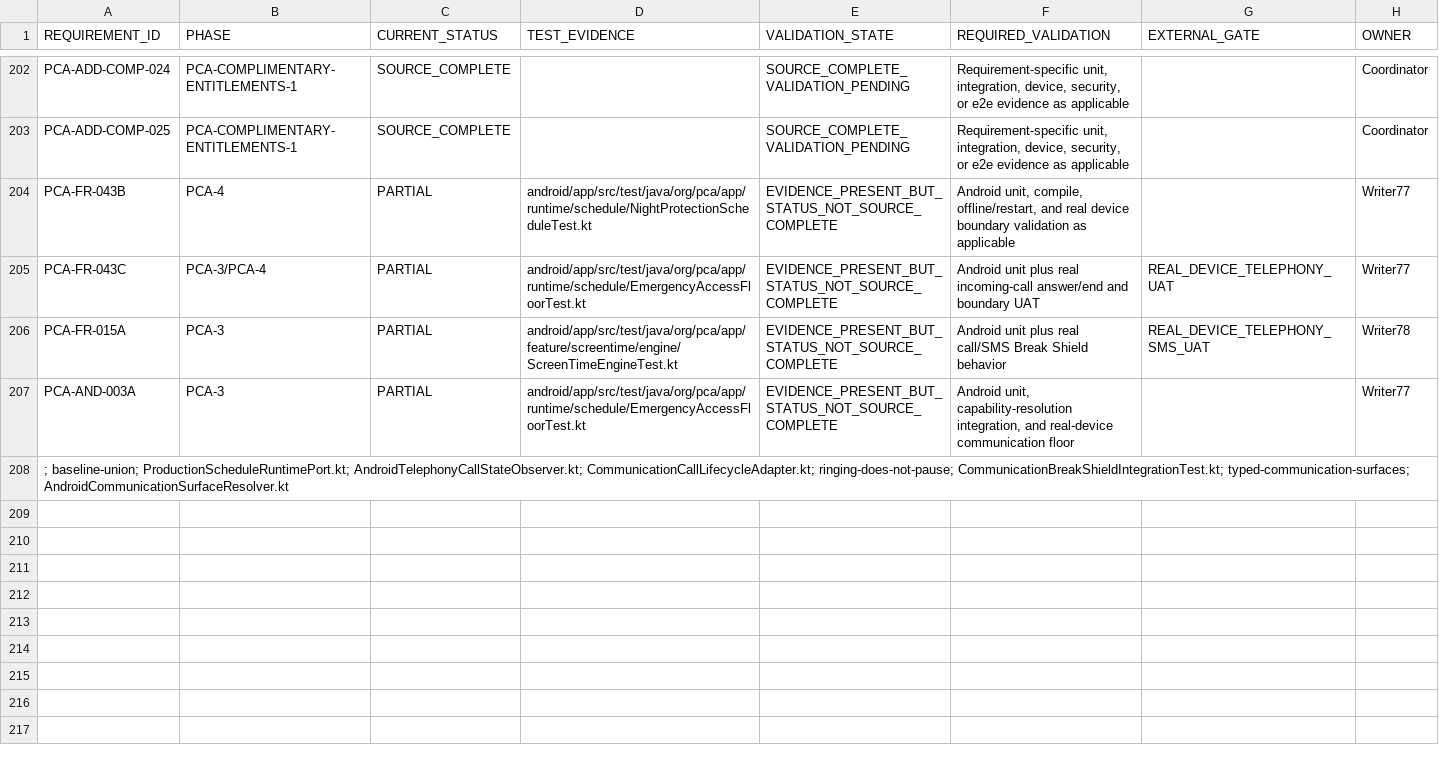
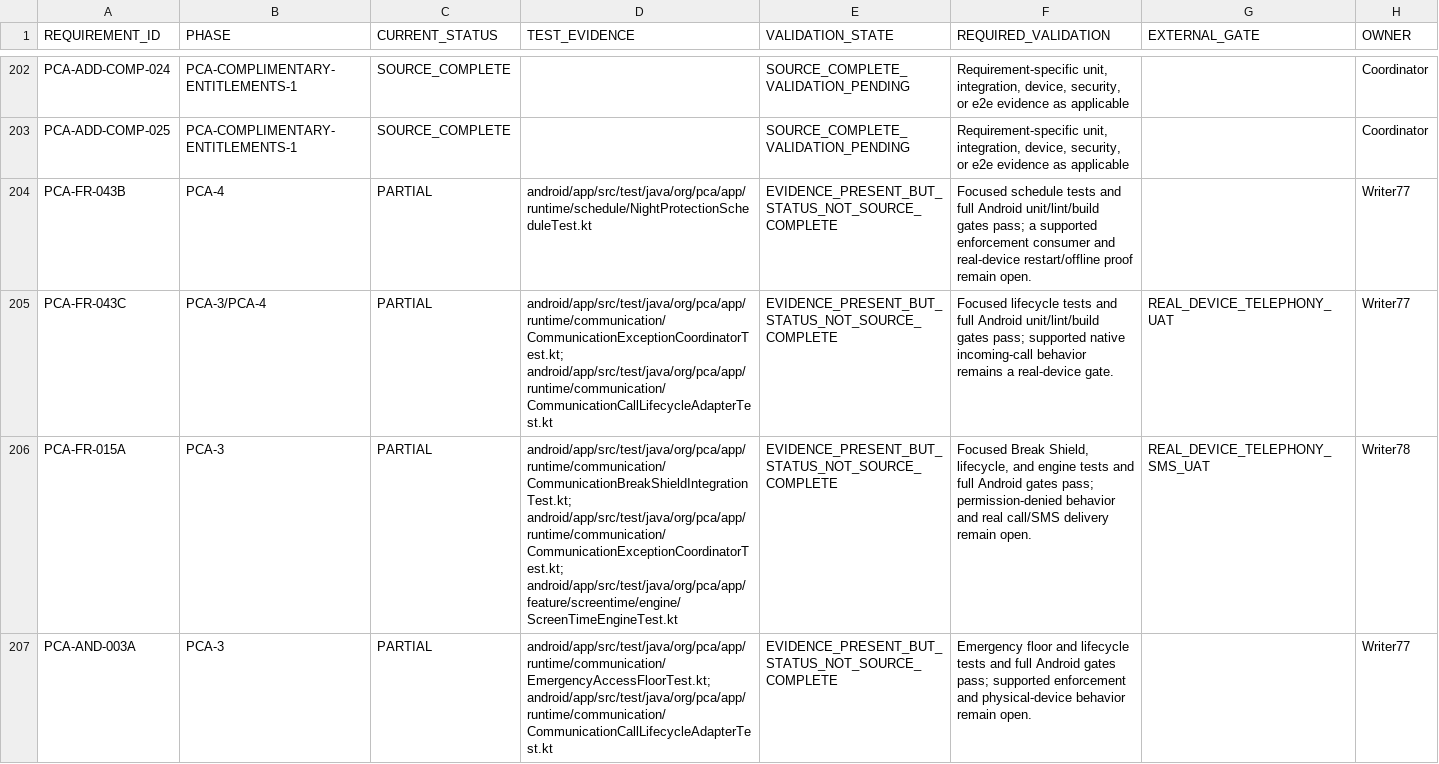
Before and after one commit to mosa-ali/PCA, a CSV file: .agent-runtime/manifests/pca-r3-final/R3_VALIDATION_BACKLOG.csv, drawn as a sheet; only a part is shown, gaps mark what is left out; the diff names each change by its address in the sheet, - before the commit and + after, or states it on an @@ line.

```diff
--- a/.agent-runtime/manifests/pca-r3-final/R3_VALIDATION_BACKLOG.csv
+++ b/.agent-runtime/manifests/pca-r3-final/R3_VALIDATION_BACKLOG.csv
-F204 (REQUIRED_VALIDATION): Android unit, compile, offline/restart, and real device boundary validation as applicable
+F204 (REQUIRED_VALIDATION): Focused schedule tests and full Android unit/lint/build gates pass; a supported enforcement consumer and real-device restart/offline proof remain open.
-D205 (TEST_EVIDENCE): android/app/src/test/java/org/pca/app/runtime/schedule/EmergencyAccessFloorTest.kt
+D205 (TEST_EVIDENCE): android/app/src/test/java/org/pca/app/runtime/communication/CommunicationExceptionCoordinatorTest.kt; android/app/src/test/java/org/pca/app/runtime/communication/CommunicationCallLifecycleAdapterTest.kt
-F205 (REQUIRED_VALIDATION): Android unit plus real incoming-call answer/end and boundary UAT
+F205 (REQUIRED_VALIDATION): Focused lifecycle tests and full Android unit/lint/build gates pass; supported native incoming-call behavior remains a real-device gate.
-D206 (TEST_EVIDENCE): android/app/src/test/java/org/pca/app/feature/screentime/engine/ScreenTimeEngineTest.kt
+D206 (TEST_EVIDENCE): android/app/src/test/java/org/pca/app/runtime/communication/CommunicationBreakShieldIntegrationTest.kt; android/app/src/test/java/org/pca/app/runtime/communication/CommunicationExceptionCoordinatorTest.kt; android/app/src/test/java/org/pca/app/feature/screentime/engine/ScreenTimeEngineTest.kt
-F206 (REQUIRED_VALIDATION): Android unit plus real call/SMS Break Shield behavior
+F206 (REQUIRED_VALIDATION): Focused Break Shield, lifecycle, and engine tests and full Android gates pass; permission-denied behavior and real call/SMS delivery remain open.
-D207 (TEST_EVIDENCE): android/app/src/test/java/org/pca/app/runtime/schedule/EmergencyAccessFloorTest.kt
+D207 (TEST_EVIDENCE): android/app/src/test/java/org/pca/app/runtime/communication/EmergencyAccessFloorTest.kt; android/app/src/test/java/org/pca/app/runtime/communication/CommunicationCallLifecycleAdapterTest.kt
-F207 (REQUIRED_VALIDATION): Android unit, capability-resolution integration, and real-device communication floor
+F207 (REQUIRED_VALIDATION): Emergency floor and lifecycle tests and full Android gates pass; supported enforcement and physical-device behavior remain open.
-row 208: ; baseline-union; ProductionScheduleRuntimePort.kt; AndroidTelephonyCallStateObserver.kt; CommunicationCallLifecycleAdapter.kt; ringing-does-not-pause; CommunicationBreakShieldIntegrationTest.kt; typed-communication-surfaces; AndroidCommunicationSurfaceResolver.kt
```
Also changed, not shown: .agent-runtime/manifests/pca-r3-final/R3_SOURCE_BACKLOG.csv, 4 other files.
